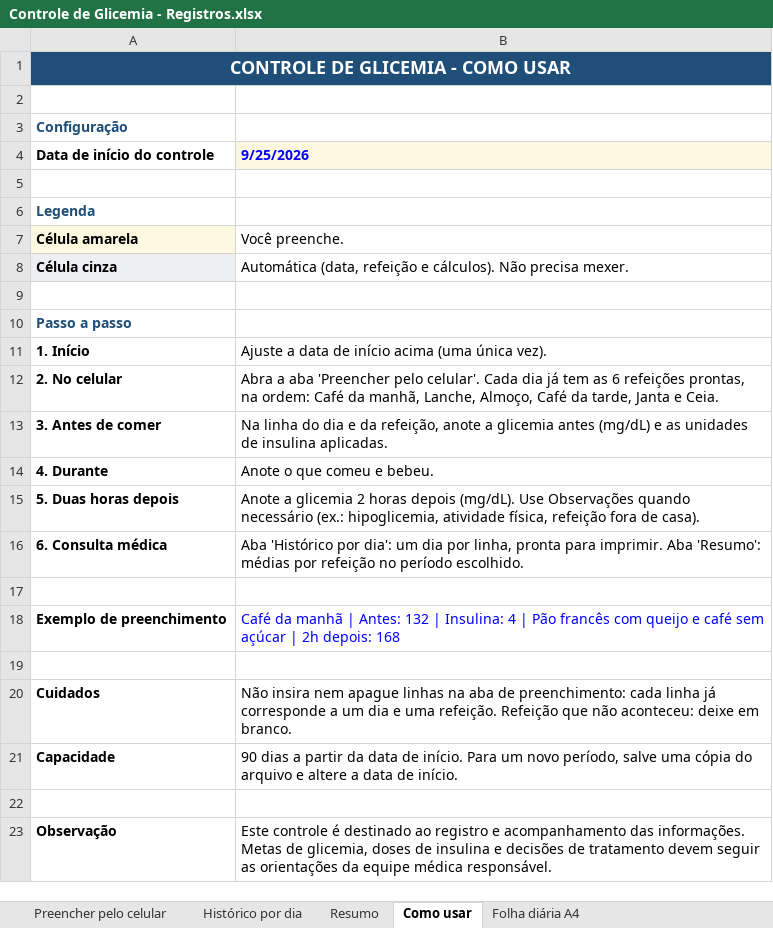
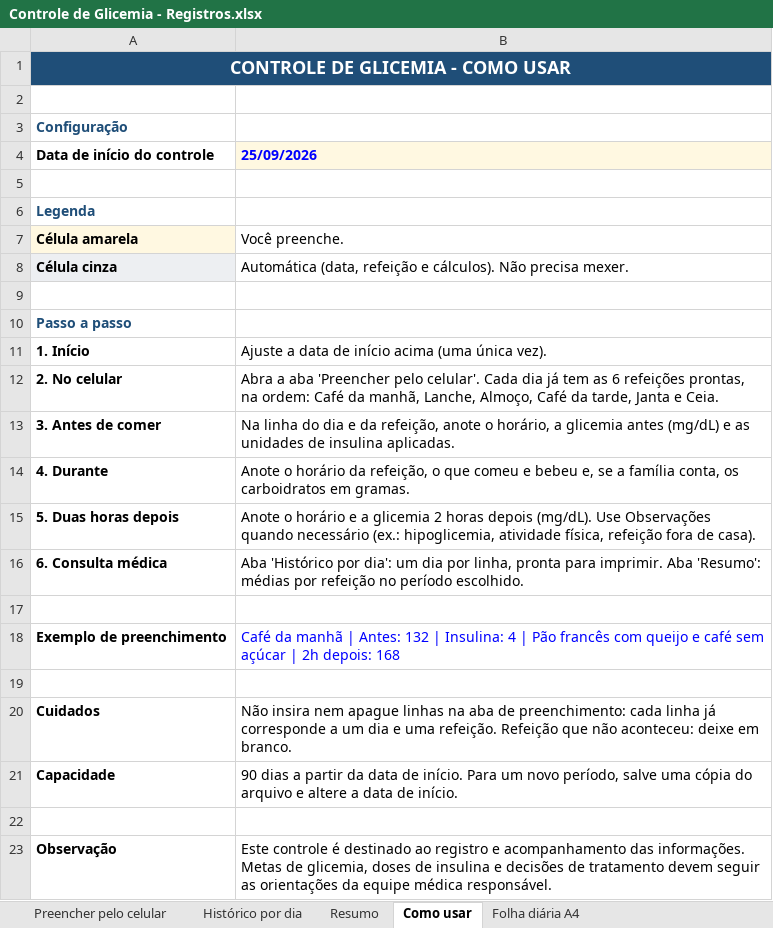
Before and after one commit to araujovito/glicemia-miguel, an Excel workbook: planilha/Controle de Glicemia - Registros.xlsx, sheet Como usar, drawn as a sheet; values as stored, in another font and other column widths than the file's, no borders; the diff names each change by its address in the sheet, - before the commit and + after, or states it on an @@ line.

```diff
--- a/planilha/Controle de Glicemia - Registros.xlsx (sheet Como usar)
+++ b/planilha/Controle de Glicemia - Registros.xlsx (sheet Como usar)
-B4: 9/25/2026
+B4: 25/09/2026
-B13 (25/09/2026): …refeição, anote a glicemia…
+B13 (25/09/2026): …refeição, anote o horário, a glicemia…
-B14 (25/09/2026): Anote o que comeu e bebeu.
+B14 (25/09/2026): Anote o horário da refeição, o que comeu e bebeu e, se a família conta, os carboidratos em gramas.
-B15 (25/09/2026): Anote a glicemia…
+B15 (25/09/2026): Anote o horário e a glicemia…
```
Also changed, not shown: sheet Histórico por dia, sheet Resumo, sheet Preencher pelo celular, charts or pictures, 9 other files.
